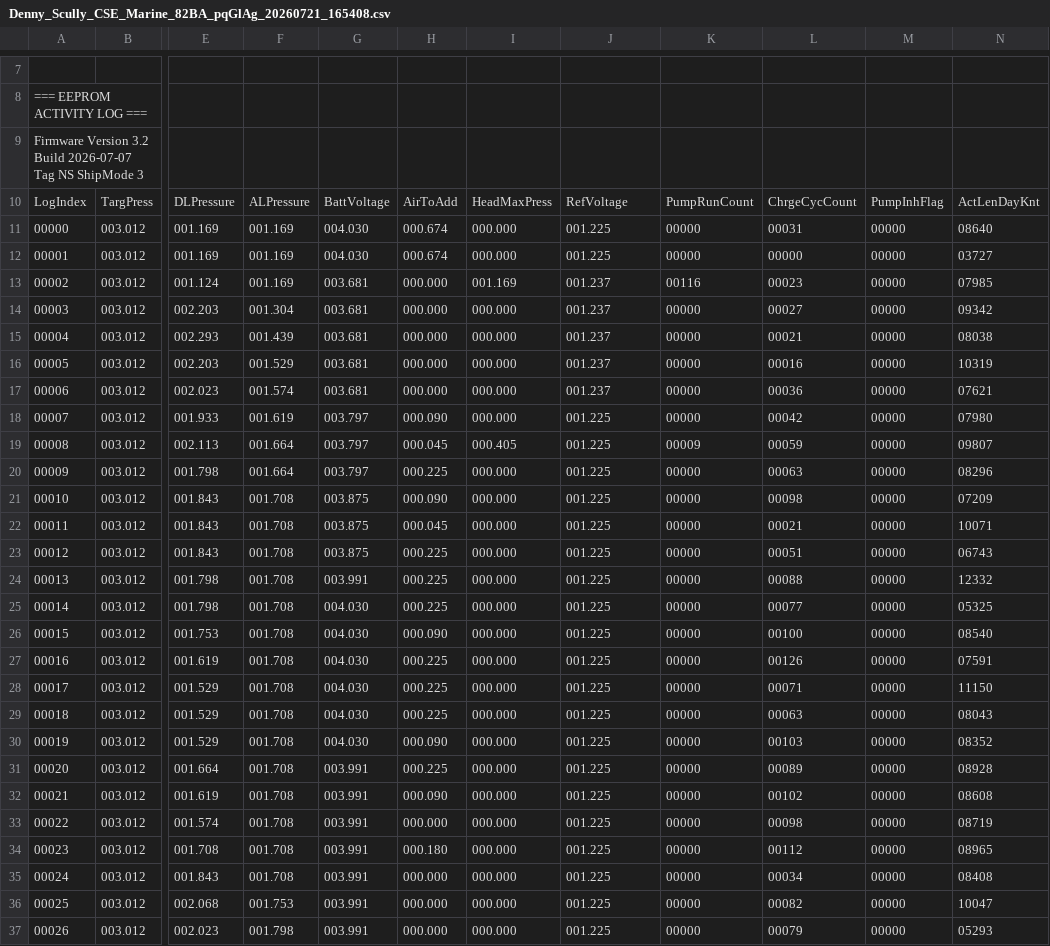
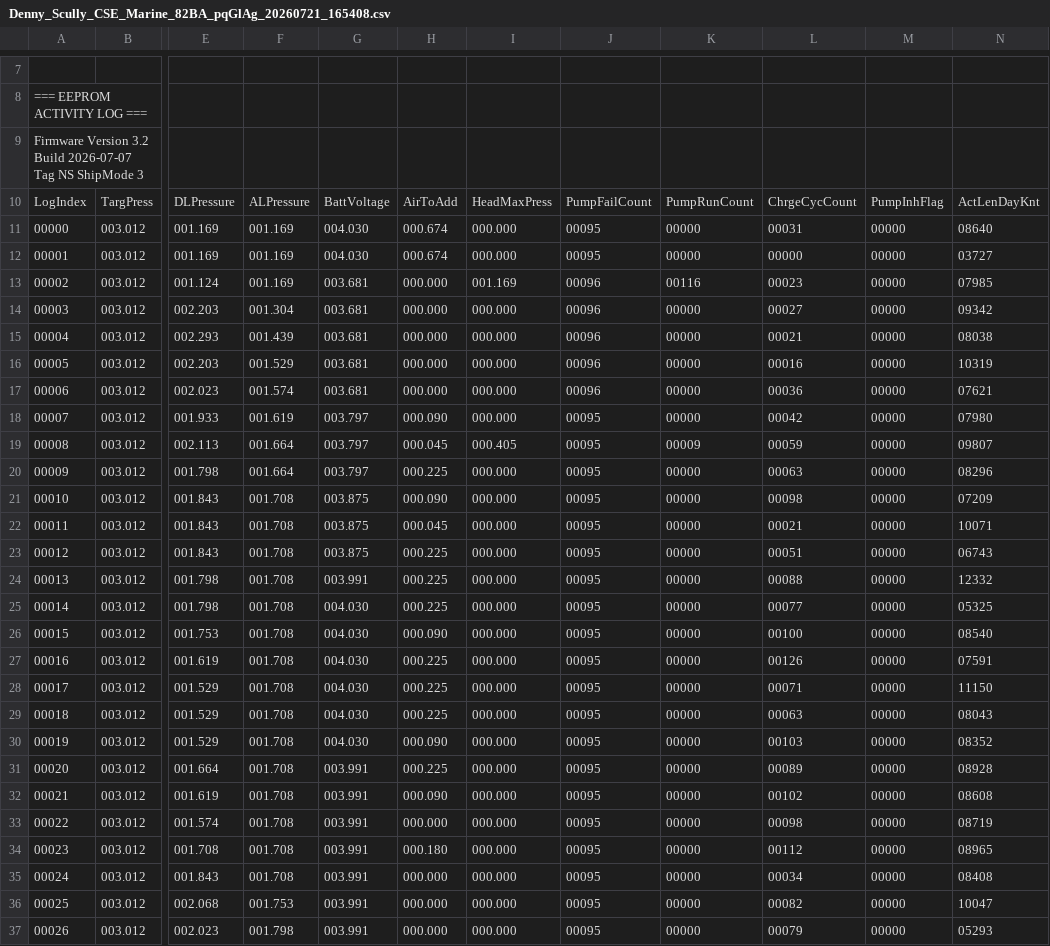
Before and after one commit to gmiedema-cse/cse-log-receiver-, a CSV file: logs/Denny_Scully_CSE_Marine_82BA_pqGlAg_20260721_165408.csv, drawn as a sheet; only a part is shown, gaps mark what is left out; the diff covers the shown part only; the diff names each change by its address in the sheet, - before the commit and + after, or states it on an @@ line.

Commit message:
Fix RefVoltage -> PumpFailCount in Denny_Scully_CSE_Marine_82BA_pqGlAg_20260721_165408.csv

```diff
--- a/logs/Denny_Scully_CSE_Marine_82BA_pqGlAg_20260721_165408.csv
+++ b/logs/Denny_Scully_CSE_Marine_82BA_pqGlAg_20260721_165408.csv
-J10: RefVoltage
+J10: PumpFailCount
-J11:J12: 001.225
+J11:J12: 00095
-J13:J17: 001.237
+J13:J17: 00096
-J18:J37: 001.225
+J18:J37: 00095
```
Also changed, not shown: 19 edited cells elsewhere in this file.
